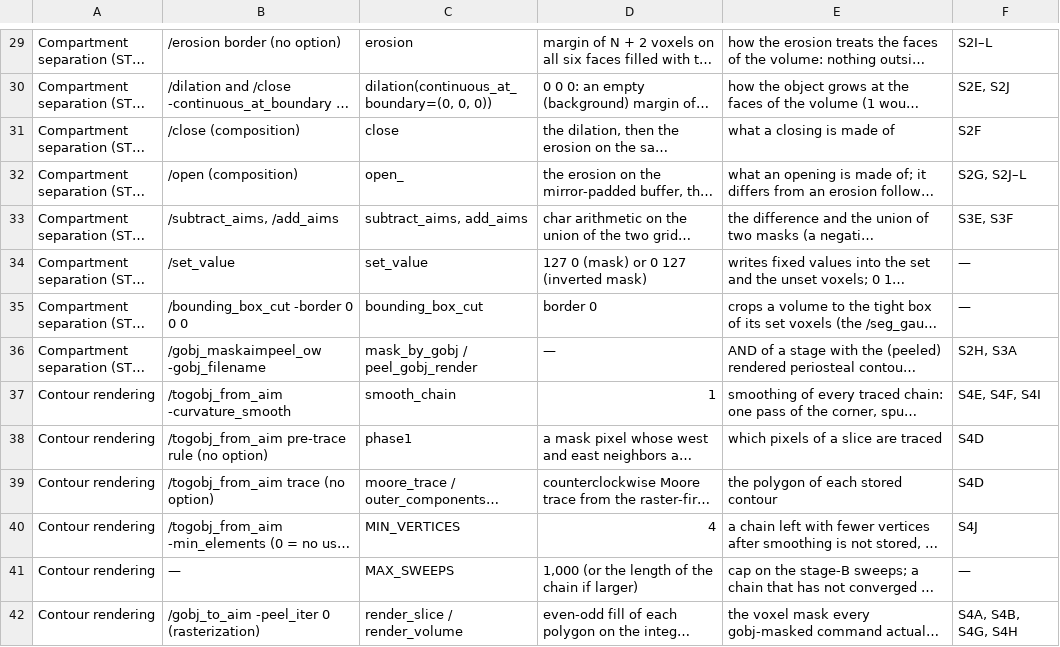
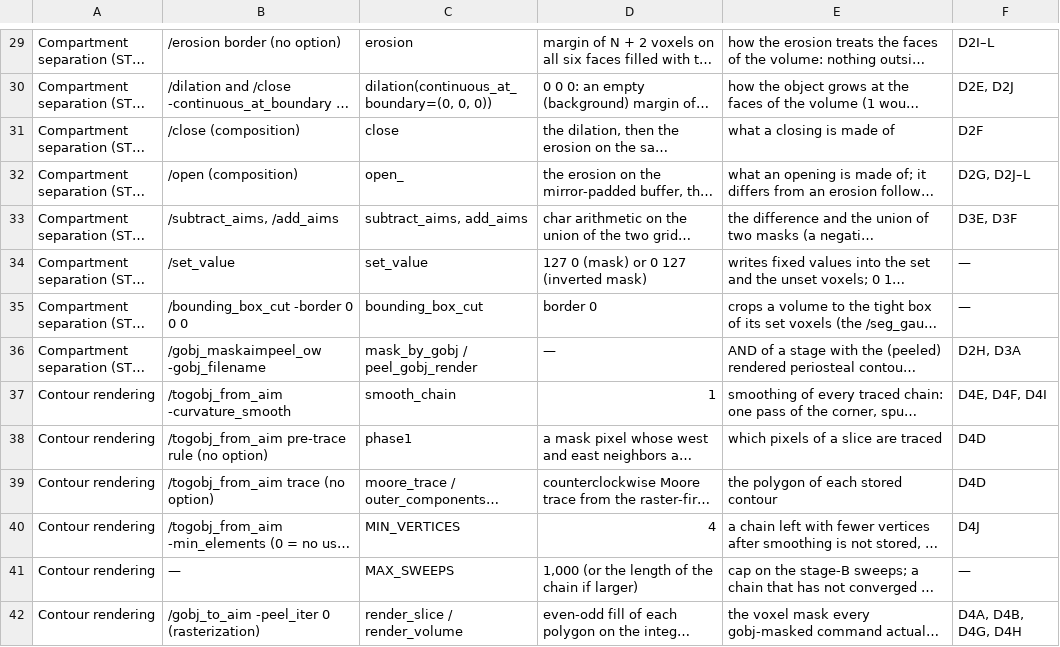
Before and after one commit to gkazakia/ipldt, a CSV file: manuscript/tables/tableS1_parameters.csv, drawn as a sheet; only a part is shown, gaps mark what is left out; long unchanged cells end in …; the diff covers the shown part only; the diff names each change by its address in the sheet, - before the commit and + after, or states it on an @@ line.

```diff
--- a/manuscript/tables/tableS1_parameters.csv
+++ b/manuscript/tables/tableS1_parameters.csv
-F29: S2I–L
+F29: D2I–L
-F30: S2E, S2J
+F30: D2E, D2J
-F31: S2F
+F31: D2F
-F32: S2G, S2J–L
+F32: D2G, D2J–L
-F33: S3E, S3F
+F33: D3E, D3F
-F36: S2H, S3A
+F36: D2H, D3A
-F37: S4E, S4F, S4I
+F37: D4E, D4F, D4I
-F38:F39: S4D
+F38:F39: D4D
-F40: S4J
+F40: D4J
-F42: S4A, S4B, S4G, S4H
+F42: D4A, D4B, D4G, D4H
```
Also changed, not shown: 73 edited cells elsewhere in this file, 21 other files.
